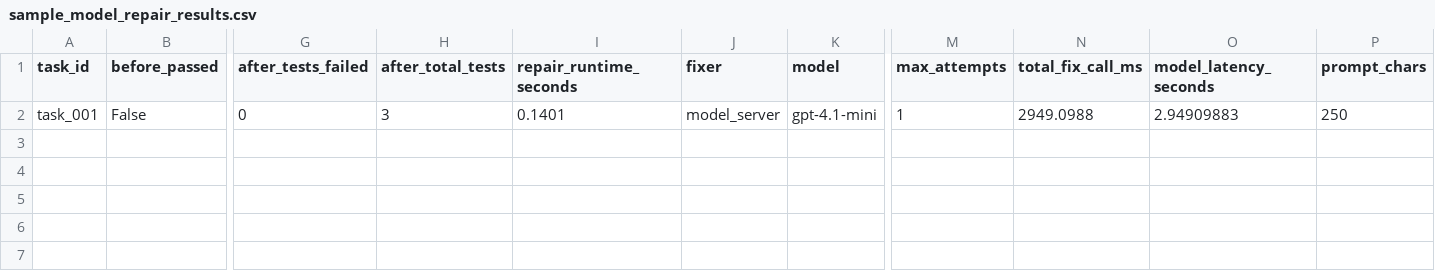
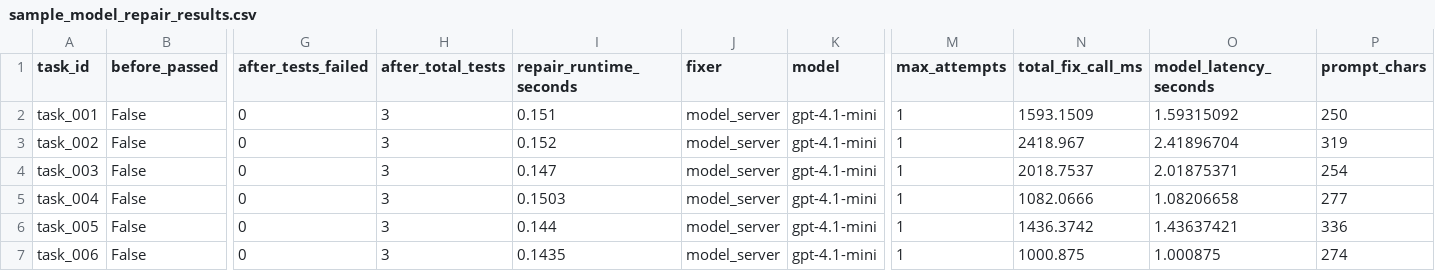
Before and after one commit to SakshamMaggo/cache-aware-coding-agent-benchmark, a CSV file: examples/sample_model_repair_results.csv, drawn as a sheet; only a part is shown, gaps mark what is left out; rows hold the shown columns only; the diff names each change by its address in the sheet, - before the commit and + after, or states it on an @@ line.

Commit message:
Add full model backend sample run

```diff
--- a/examples/sample_model_repair_results.csv
+++ b/examples/sample_model_repair_results.csv
-I2 (repair_runtime_seconds): 0.1401
+I2 (repair_runtime_seconds): 0.151
-N2 (total_fix_call_ms): 2949.0988
+N2 (total_fix_call_ms): 1593.1509
-O2 (model_latency_seconds): 2.94909883
+O2 (model_latency_seconds): 1.59315092
+row 3: task_002 | False | 0 | 3 | 0.152 | model_server | gpt-4.1-mini | 1 | 2418.967 | 2.41896704 | 319
+row 4: task_003 | False | 0 | 3 | 0.147 | model_server | gpt-4.1-mini | 1 | 2018.7537 | 2.01875371 | 254
+row 5: task_004 | False | 0 | 3 | 0.1503 | model_server | gpt-4.1-mini | 1 | 1082.0666 | 1.08206658 | 277
+row 6: task_005 | False | 0 | 3 | 0.144 | model_server | gpt-4.1-mini | 1 | 1436.3742 | 1.43637421 | 336
+row 7: task_006 | False | 0 | 3 | 0.1435 | model_server | gpt-4.1-mini | 1 | 1000.875 | 1.000875 | 274
```
Also changed, not shown: 2 other files.
